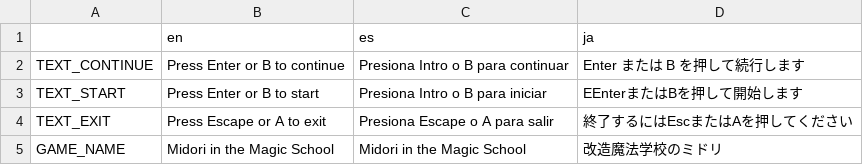
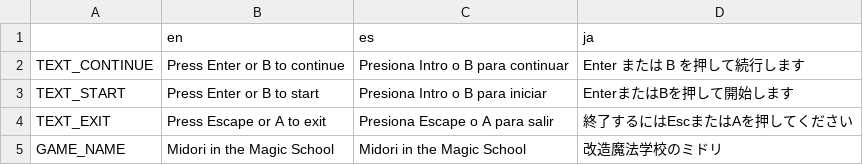
Before and after one commit to asgardius/midori-school, a CSV file: text.csv, drawn as a sheet; only a part is shown.

```diff
--- a/text.csv
+++ b/text.csv
@@ -2,3 +2,3 @@
 TEXT_CONTINUE;Press Enter or B to continue;Presiona Intro o B para continuar;Enter または B を押して続行します
-TEXT_START;Press Enter or B to start;Presiona Intro o B para iniciar;EEnterまたはBを押して開始します
+TEXT_START;Press Enter or B to start;Presiona Intro o B para iniciar;EnterまたはBを押して開始します
 TEXT_EXIT;Press Escape or A to exit;Presiona Escape o A para salir;終了するにはEscまたはAを押してください
```
Also changed, not shown: 3 other files.
